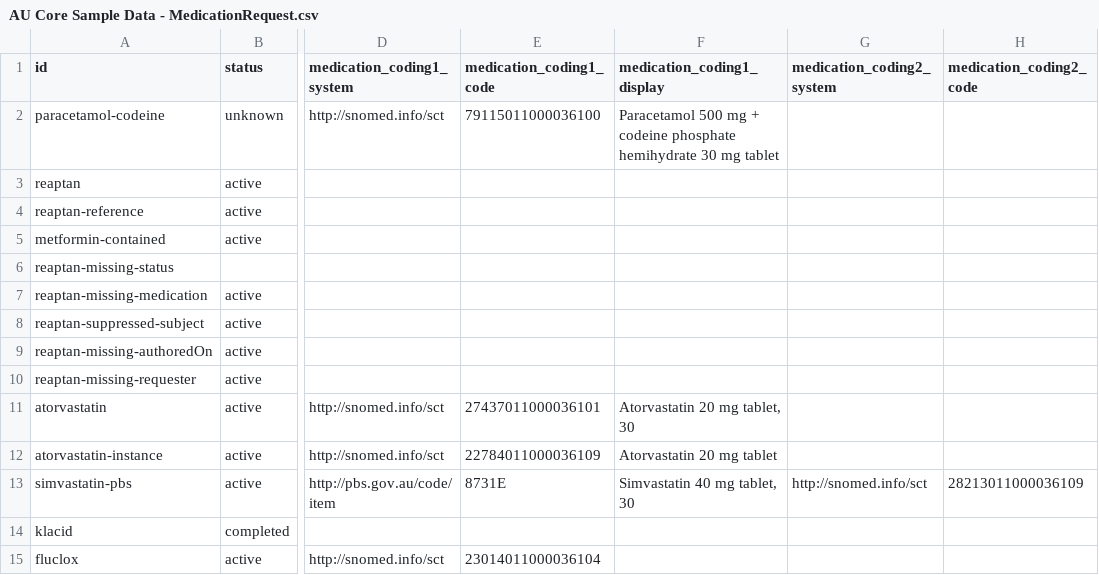
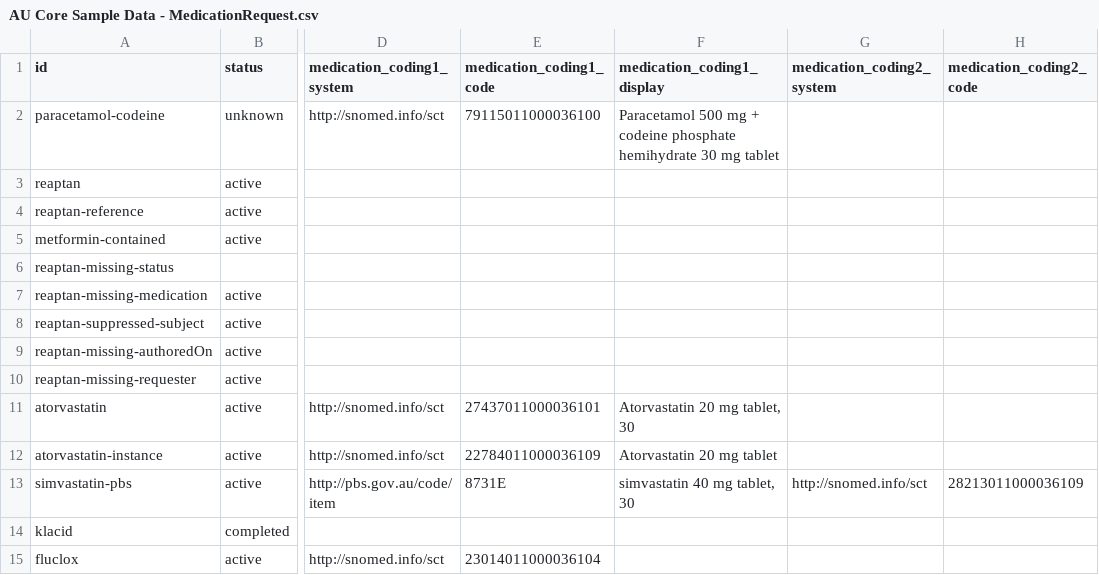
Before and after one commit to hl7au/au-fhir-test-data, a CSV file: testdata-csv/AU Core Sample Data - MedicationRequest.csv, drawn as a sheet; only a part is shown, gaps mark what is left out; the diff names each change by its address in the sheet, - before the commit and + after, or states it on an @@ line.

```diff
--- a/testdata-csv/AU Core Sample Data - MedicationRequest.csv
+++ b/testdata-csv/AU Core Sample Data - MedicationRequest.csv
-F13 (medication_coding1_display): Simvastatin 40 mg tablet, 30
+F13 (medication_coding1_display): simvastatin 40 mg tablet, 30
```
Also changed, not shown: testdata-csv/AU Core Sample Data - Medication.csv, testdata-csv/AU Core Sample Data - Organization.csv.
